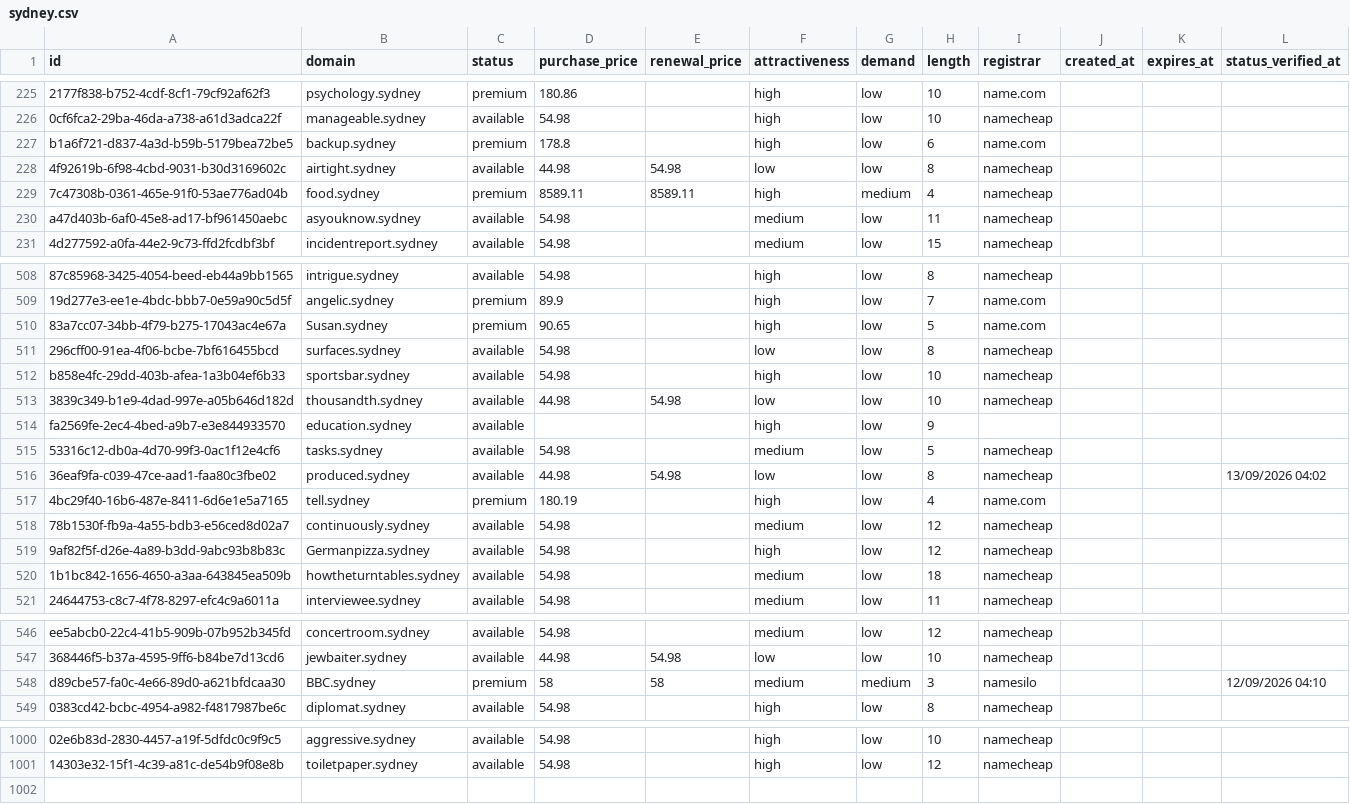
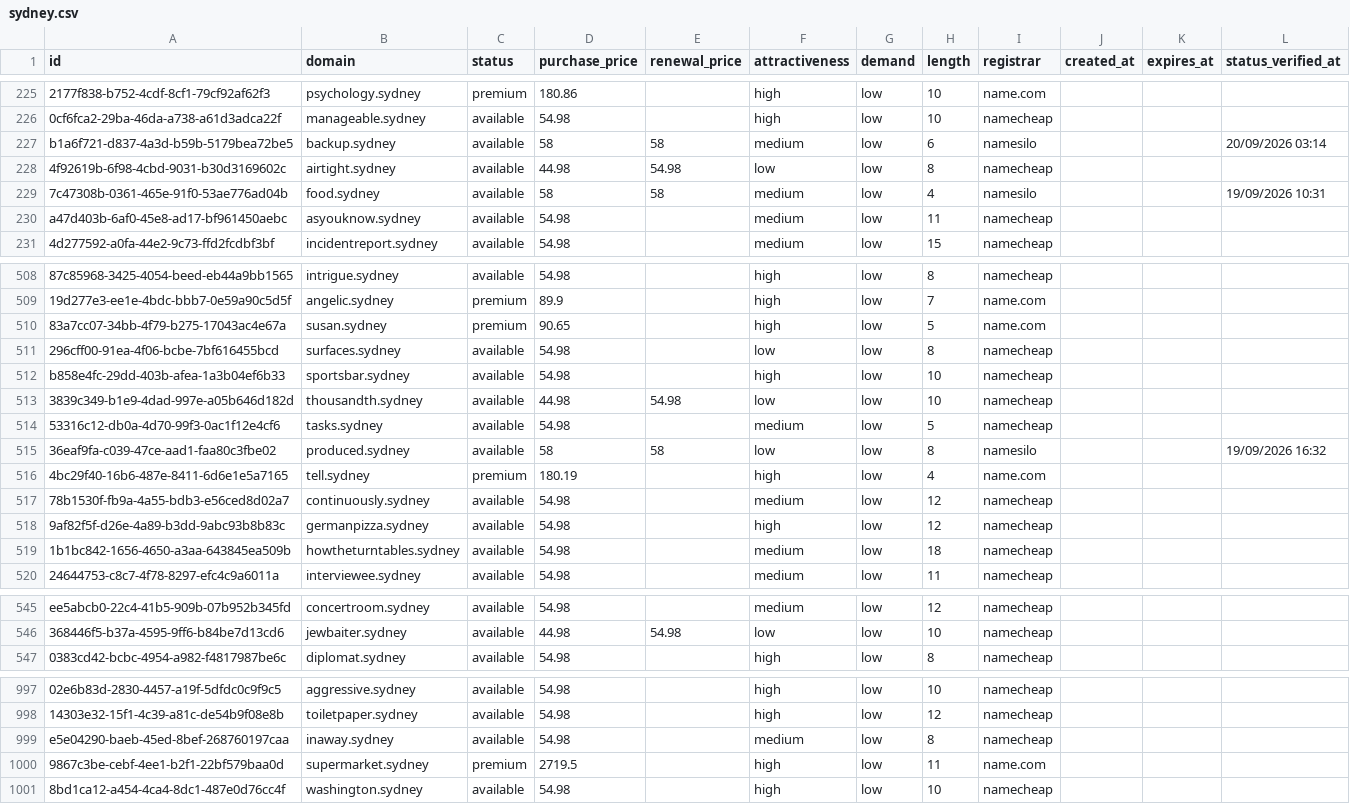
Before and after one commit to UniqueDomains/sydney-oneword-domains, a CSV file: sydney.csv, drawn as a sheet; only a part is shown, gaps mark what is left out; removed rows and columns are numbered as before the commit, all else as after; the diff covers the shown part only; the diff names each change by its address in the sheet, - before the commit and + after, or states it on an @@ line.

Commit message:
Domains update

```diff
--- a/sydney.csv
+++ b/sydney.csv
-C227 (status): premium
+C227 (status): available
-D227 (purchase_price): 178.8
+D227 (purchase_price): 58
-E227 (renewal_price): (empty)
+E227 (renewal_price): 58
-F227 (attractiveness): high
+F227 (attractiveness): medium
-I227 (registrar): name.com
+I227 (registrar): namesilo
-L227 (status_verified_at): (empty)
+L227 (status_verified_at): 20/09/2026 03:14
-C229 (status): premium
+C229 (status): available
-D229 (purchase_price): 8589.11
+D229 (purchase_price): 58
-E229 (renewal_price): 8589.11
+E229 (renewal_price): 58
-F229 (attractiveness): high
+F229 (attractiveness): medium
-G229 (demand): medium
+G229 (demand): low
-I229 (registrar): namecheap
+I229 (registrar): namesilo
-L229 (status_verified_at): (empty)
+L229 (status_verified_at): 19/09/2026 10:31
-B510 (domain): Susan.sydney
+B510 (domain): susan.sydney
-row 514: fa2569fe-2ec4-4bed-a9b7-e3e844933570 | education.sydney | available |  |  | high | low | 9
-D515 (purchase_price): 44.98
+D515 (purchase_price): 58
-E515 (renewal_price): 54.98
+E515 (renewal_price): 58
-I515 (registrar): namecheap
+I515 (registrar): namesilo
-L515 (status_verified_at): 13/09/2026 04:02
+L515 (status_verified_at): 19/09/2026 16:32
-B518 (domain): Germanpizza.sydney
+B518 (domain): germanpizza.sydney
-row 548: d89cbe57-fa0c-4e66-89d0-a621bfdcaa30 | BBC.sydney | premium | 58 | 58 | medium | medium | 3 | namesilo |  |  | 12/09/2026 04:10
+row 999: e5e04290-baeb-45ed-8bef-268760197caa | inaway.sydney | available | 54.98 |  | medium | low | 8 | namecheap
+row 1000: 9867c3be-cebf-4ee1-b2f1-22bf579baa0d | supermarket.sydney | premium | 2719.5 |  | high | low | 11 | name.com
+row 1001: 8bd1ca12-a454-4ca4-8dc1-487e0d76cc4f | washington.sydney | available | 54.98 |  | high | low | 10 | namecheap
```
Also changed, not shown: 1 removed row and 94 edited cells elsewhere in this file, 4 other files.
